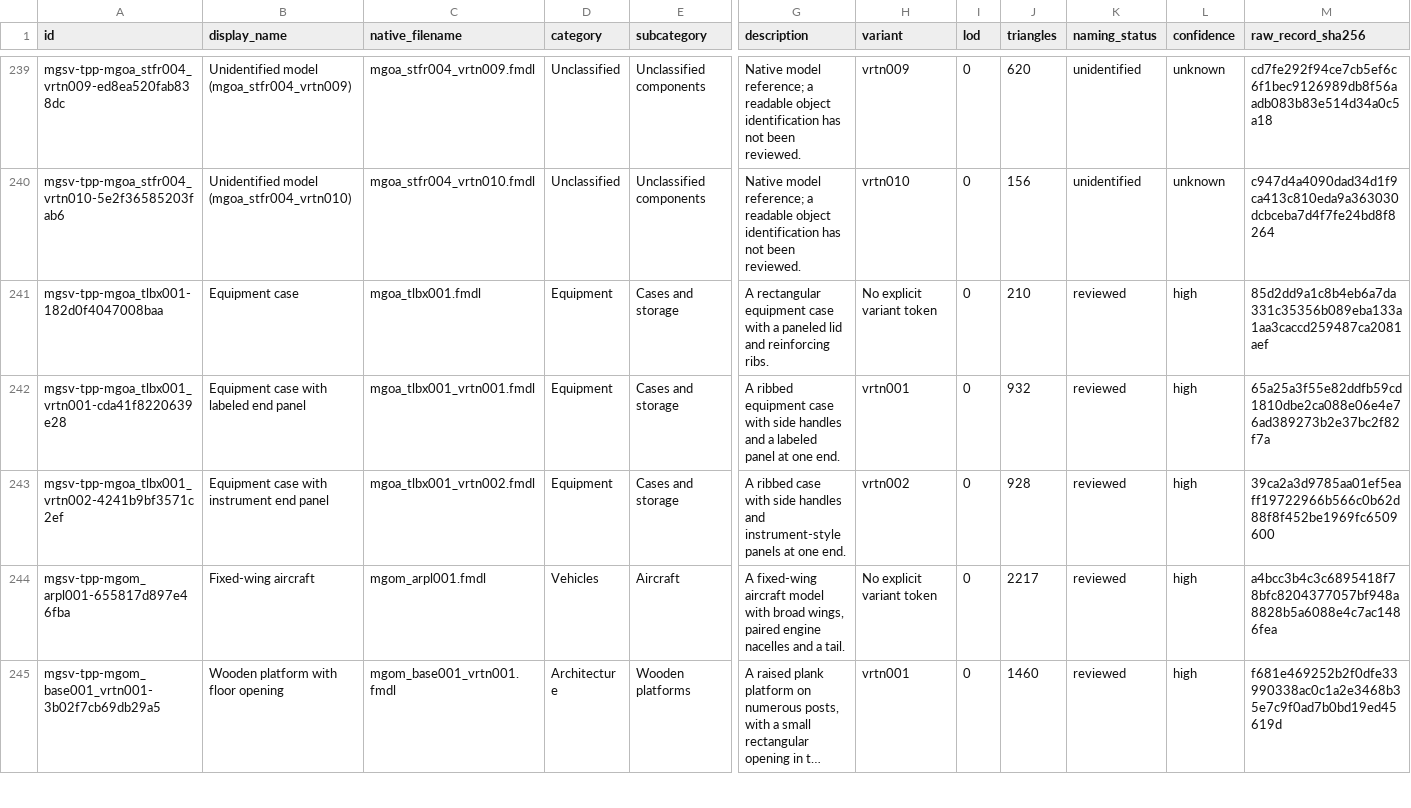
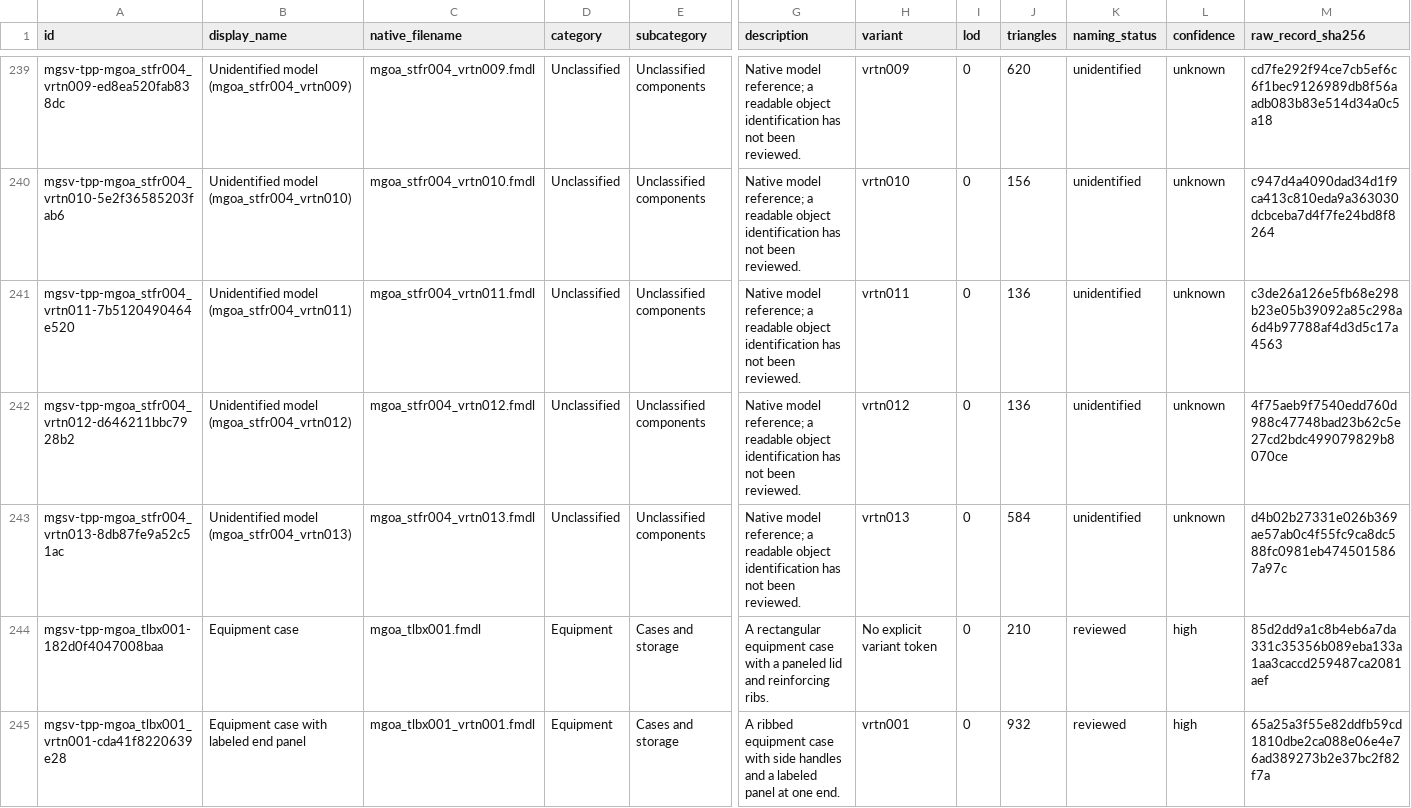
Before and after one commit to arsenal-pt/immersive-mother-base, a CSV file: research/asset-library/display-catalogue.csv, drawn as a sheet; only a part is shown, gaps mark what is left out; the shorter side is filled out with more unchanged rows; long unchanged cells end in …; rows hold the shown columns only; the diff names each change by its address in the sheet, - before the commit and + after, or states it on an @@ line.

```diff
--- a/research/asset-library/display-catalogue.csv
+++ b/research/asset-library/display-catalogue.csv
+row 241: mgsv-tpp-mgoa_stfr004_vrtn011-7b5120490464e520 | Unidentified model (mgoa_stfr004_vrtn011) | mgoa_stfr004_vrtn011.fmdl | Unclassified | Unclassified components | Native model reference; a readable object identification has not been reviewed. | vrtn011 | 0 | 136 | unidentified | unknown | c3de26a126e5fb68e298b23e05b39092a85c298a6d4b97788af4d3d5c17a4563
+row 242: mgsv-tpp-mgoa_stfr004_vrtn012-d646211bbc7928b2 | Unidentified model (mgoa_stfr004_vrtn012) | mgoa_stfr004_vrtn012.fmdl | Unclassified | Unclassified components | Native model reference; a readable object identification has not been reviewed. | vrtn012 | 0 | 136 | unidentified | unknown | 4f75aeb9f7540edd760d988c47748bad23b62c5e27cd2bdc499079829b8070ce
+row 243: mgsv-tpp-mgoa_stfr004_vrtn013-8db87fe9a52c51ac | Unidentified model (mgoa_stfr004_vrtn013) | mgoa_stfr004_vrtn013.fmdl | Unclassified | Unclassified components | Native model reference; a readable object identification has not been reviewed. | vrtn013 | 0 | 584 | unidentified | unknown | d4b02b27331e026b369ae57ab0c4f55fc9ca8dc588fc0981eb4745015867a97c
```
Also changed, not shown: research/asset-library/batch-native-lods.csv, research/asset-library/catalogue.csv, 20 other files.
